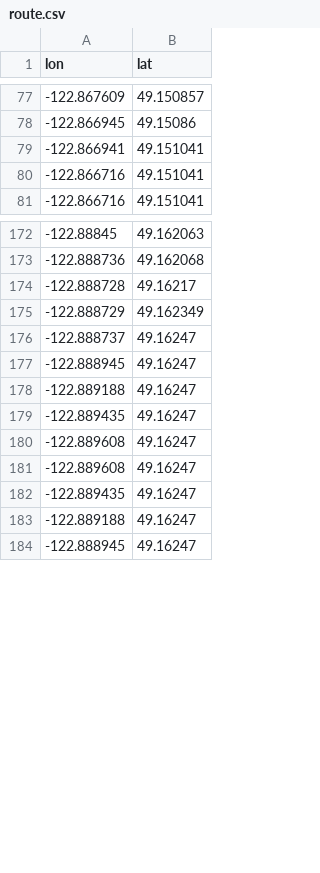
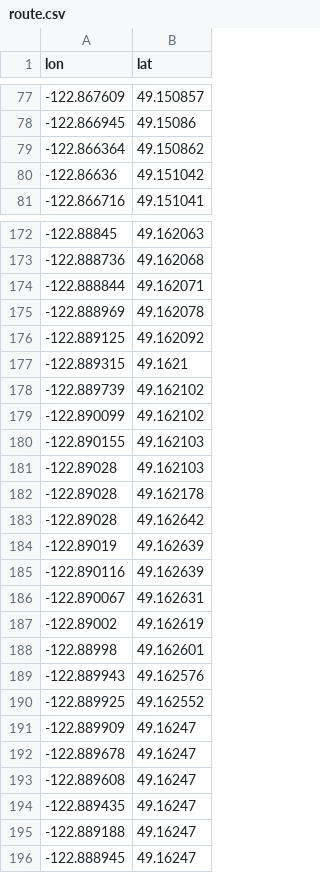
Before and after one commit to b0bhat/OSM_pathing, a CSV file: .pipeline/artifacts/route.csv, drawn as a sheet; only a part is shown, gaps mark what is left out; removed rows and columns are numbered as before the commit, all else as after; the diff covers the shown part only; the diff names each change by its address in the sheet, - before the commit and + after, or states it on an @@ line.

```diff
--- a/.pipeline/artifacts/route.csv
+++ b/.pipeline/artifacts/route.csv
-row 79: -122.866941 | 49.151041
-row 80: -122.866716 | 49.151041
+row 79: -122.866364 | 49.150862
+row 80: -122.86636 | 49.151042
-row 174: -122.888728 | 49.16217
-row 175: -122.888729 | 49.162349
-row 176: -122.888737 | 49.16247
-row 177: -122.888945 | 49.16247
-row 178: -122.889188 | 49.16247
-row 179: -122.889435 | 49.16247
-row 180: -122.889608 | 49.16247
+row 174: -122.888844 | 49.162071
+row 175: -122.888969 | 49.162078
+row 176: -122.889125 | 49.162092
+row 177: -122.889315 | 49.1621
+row 178: -122.889739 | 49.162102
+row 179: -122.890099 | 49.162102
+row 180: -122.890155 | 49.162103
+row 181: -122.89028 | 49.162103
+row 182: -122.89028 | 49.162178
+row 183: -122.89028 | 49.162642
+row 184: -122.89019 | 49.162639
+row 185: -122.890116 | 49.162639
+row 186: -122.890067 | 49.162631
+row 187: -122.89002 | 49.162619
+row 188: -122.88998 | 49.162601
+row 189: -122.889943 | 49.162576
+row 190: -122.889925 | 49.162552
+row 191: -122.889909 | 49.16247
+row 192: -122.889678 | 49.16247
```
Also changed, not shown: 1 added row and 4 removed rows elsewhere in this file, 6 other files.
